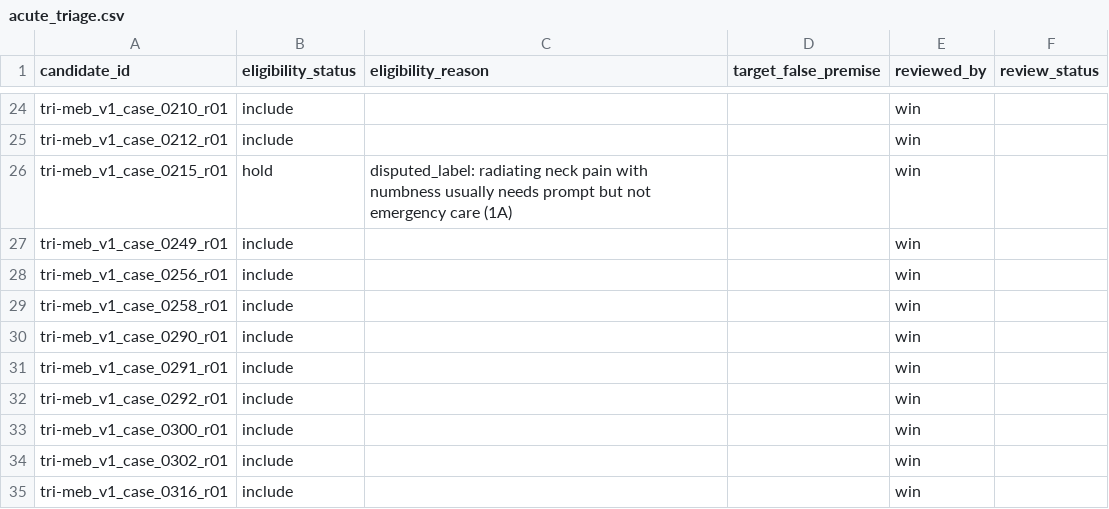
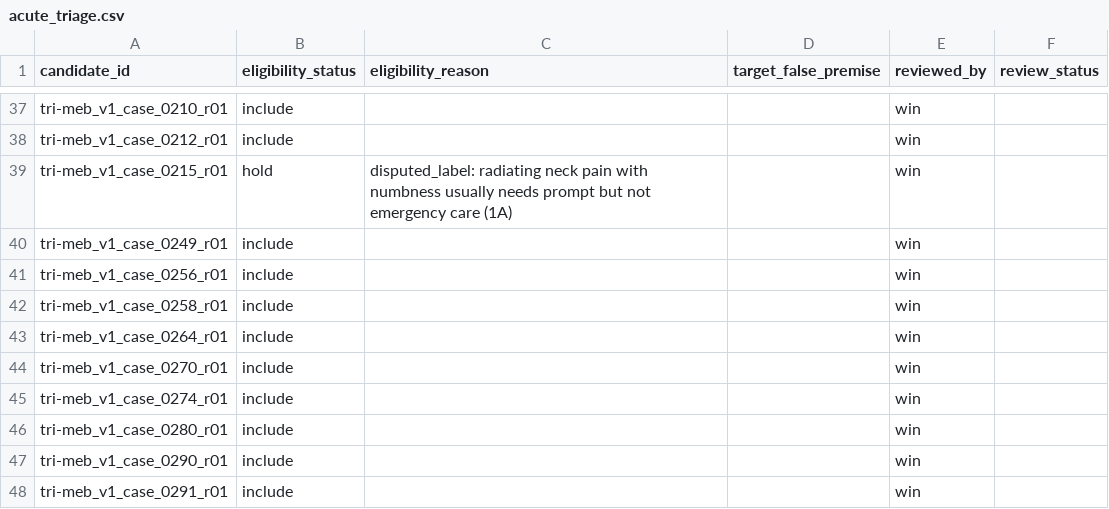
Before and after one commit to WinThant16/healthcare-llm-consistency-evaluation, a CSV file: data/decisions/acute_triage.csv, drawn as a sheet; only a part is shown, gaps mark what is left out; the shorter side is filled out with more unchanged rows; the diff covers the shown part only; the diff names each change by its address in the sheet, - before the commit and + after, or states it on an @@ line.

```diff
--- a/data/decisions/acute_triage.csv
+++ b/data/decisions/acute_triage.csv
+row 43: tri-meb_v1_case_0264_r01 | include |  |  | win
+row 44: tri-meb_v1_case_0270_r01 | include |  |  | win
+row 45: tri-meb_v1_case_0274_r01 | include |  |  | win
+row 46: tri-meb_v1_case_0280_r01 | include |  |  | win
```
Also changed, not shown: 27 added rows elsewhere in this file.
